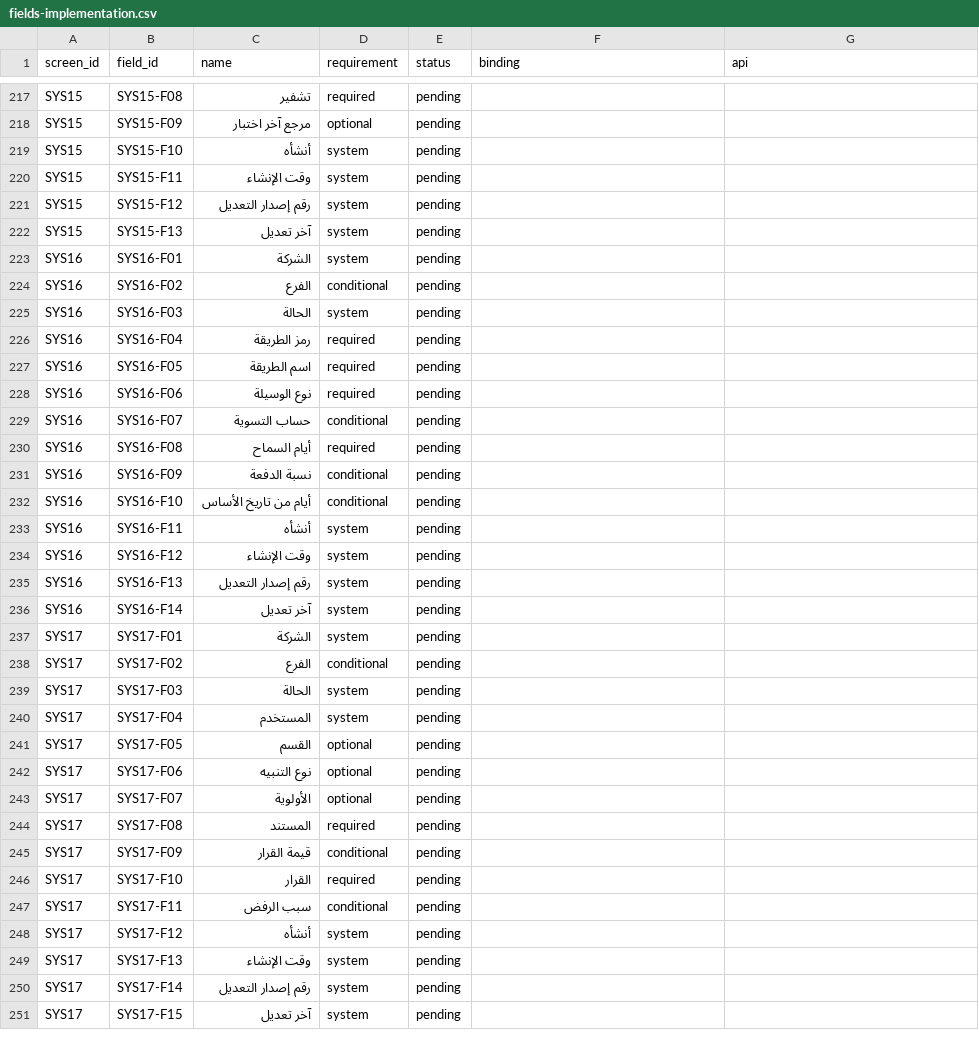
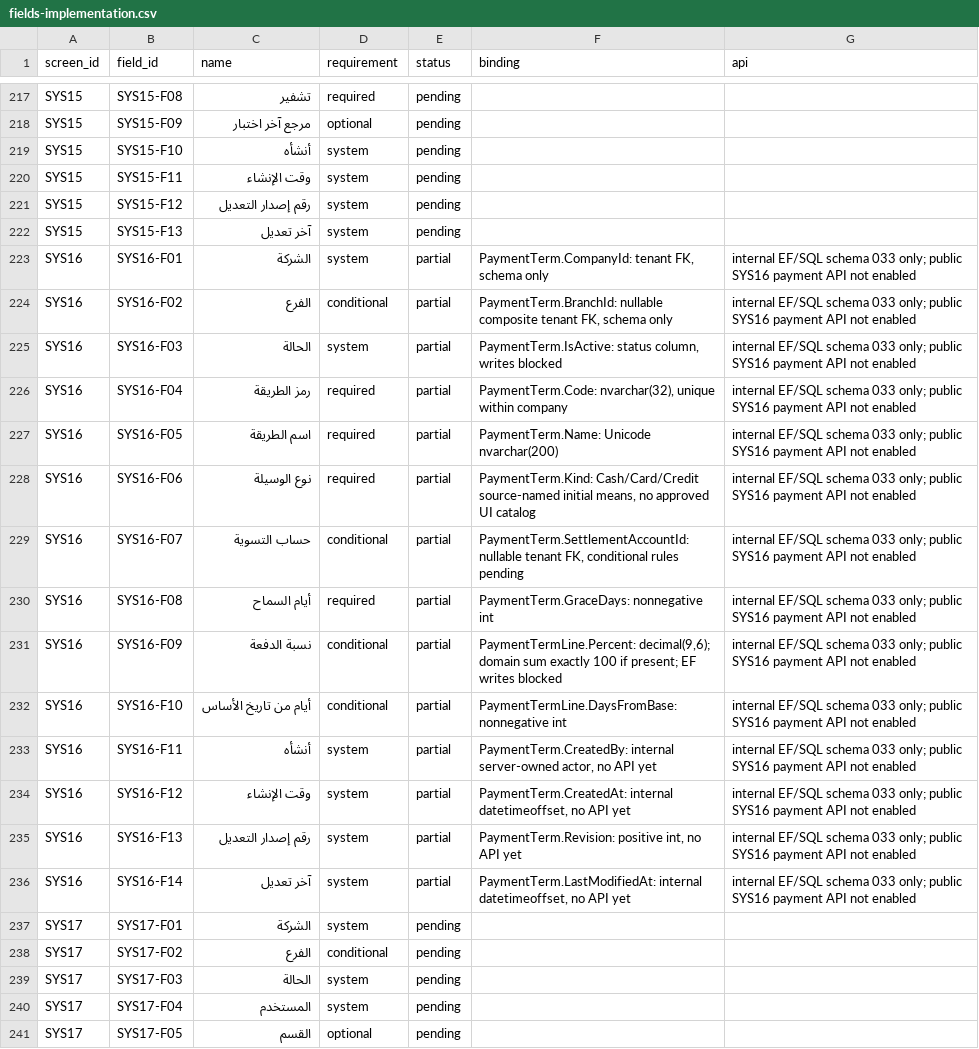
Before and after one commit to ameenalqershi/ameen-erp, a CSV file: docs/backend/fields-implementation.csv, drawn as a sheet; only a part is shown, gaps mark what is left out; the shorter side is filled out with more unchanged rows.

Commit message:
feat(SYS16-01): guarded payment terms SQL schema foundation
* feat(SYS16-01): guarded payment terms and installment schema foundation

* test(SYS16-01): quote Percent keyword in SQL guard queries

```diff
--- a/docs/backend/fields-implementation.csv
+++ b/docs/backend/fields-implementation.csv
@@ -222,16 +222,16 @@ SYS15,SYS15-F12,رقم إصدار التعديل,system,pending,,
 SYS15,SYS15-F13,آخر تعديل,system,pending,,
-SYS16,SYS16-F01,الشركة,system,pending,,
-SYS16,SYS16-F02,الفرع,conditional,pending,,
-SYS16,SYS16-F03,الحالة,system,pending,,
-SYS16,SYS16-F04,رمز الطريقة,required,pending,,
-SYS16,SYS16-F05,اسم الطريقة,required,pending,,
-SYS16,SYS16-F06,نوع الوسيلة,required,pending,,
-SYS16,SYS16-F07,حساب التسوية,conditional,pending,,
-SYS16,SYS16-F08,أيام السماح,required,pending,,
-SYS16,SYS16-F09,نسبة الدفعة,conditional,pending,,
-SYS16,SYS16-F10,أيام من تاريخ الأساس,conditional,pending,,
-SYS16,SYS16-F11,أنشأه,system,pending,,
-SYS16,SYS16-F12,وقت الإنشاء,system,pending,,
-SYS16,SYS16-F13,رقم إصدار التعديل,system,pending,,
-SYS16,SYS16-F14,آخر تعديل,system,pending,,
+SYS16,SYS16-F01,الشركة,system,partial,"PaymentTerm.CompanyId: tenant FK, schema only",internal EF/SQL schema 033 only; public SYS16 payment API not enabled
+SYS16,SYS16-F02,الفرع,conditional,partial,"PaymentTerm.BranchId: nullable composite tenant FK, schema only",internal EF/SQL schema 033 only; public SYS16 payment API not enabled
+SYS16,SYS16-F03,الحالة,system,partial,"PaymentTerm.IsActive: status column, writes blocked",internal EF/SQL schema 033 only; public SYS16 payment API not enabled
+SYS16,SYS16-F04,رمز الطريقة,required,partial,"PaymentTerm.Code: nvarchar(32), unique within company",internal EF/SQL schema 033 only; public SYS16 payment API not enabled
+SYS16,SYS16-F05,اسم الطريقة,required,partial,PaymentTerm.Name: Unicode nvarchar(200),internal EF/SQL schema 033 only; public SYS16 payment API not enabled
+SYS16,SYS16-F06,نوع الوسيلة,required,partial,"PaymentTerm.Kind: Cash/Card/Credit source-named initial means, no approved UI catalog",internal EF/SQL schema 033 only; public SYS16 payment API not enabled
+SYS16,SYS16-F07,حساب التسوية,conditional,partial,"PaymentTerm.SettlementAccountId: nullable tenant FK, conditional rules pending",internal EF/SQL schema 033 only; public SYS16 payment API not enabled
+SYS16,SYS16-F08,أيام السماح,required,partial,PaymentTerm.GraceDays: nonnegative int,internal EF/SQL schema 033 only; public SYS16 payment API not enabled
+SYS16,SYS16-F09,نسبة الدفعة,conditional,partial,"PaymentTermLine.Percent: decimal(9,6); domain sum exactly 100 if present; EF writes blocked",internal EF/SQL schema 033 only; public SYS16 payment API not enabled
+SYS16,SYS16-F10,أيام من تاريخ الأساس,conditional,partial,PaymentTermLine.DaysFromBase: nonnegative int,internal EF/SQL schema 033 only; public SYS16 payment API not enabled
+SYS16,SYS16-F11,أنشأه,system,partial,"PaymentTerm.CreatedBy: internal server-owned actor, no API yet",internal EF/SQL schema 033 only; public SYS16 payment API not enabled
+SYS16,SYS16-F12,وقت الإنشاء,system,partial,"PaymentTerm.CreatedAt: internal datetimeoffset, no API yet",internal EF/SQL schema 033 only; public SYS16 payment API not enabled
+SYS16,SYS16-F13,رقم إصدار التعديل,system,partial,"PaymentTerm.Revision: positive int, no API yet",internal EF/SQL schema 033 only; public SYS16 payment API not enabled
+SYS16,SYS16-F14,آخر تعديل,system,partial,"PaymentTerm.LastModifiedAt: internal datetimeoffset, no API yet",internal EF/SQL schema 033 only; public SYS16 payment API not enabled
 SYS17,SYS17-F01,الشركة,system,pending,,
```
Also changed, not shown: docs/backend/screens-implementation.csv, 13 other files.
